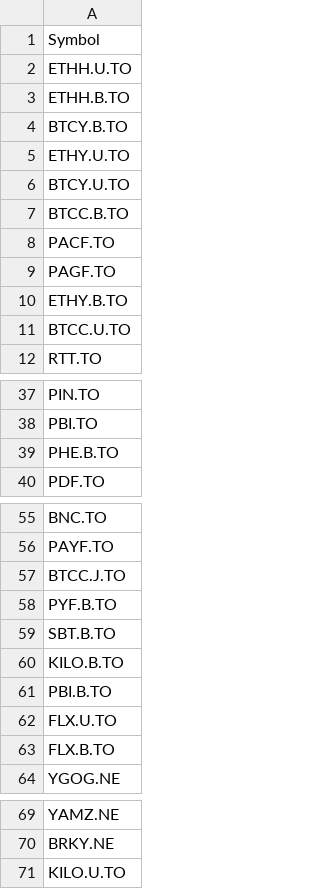
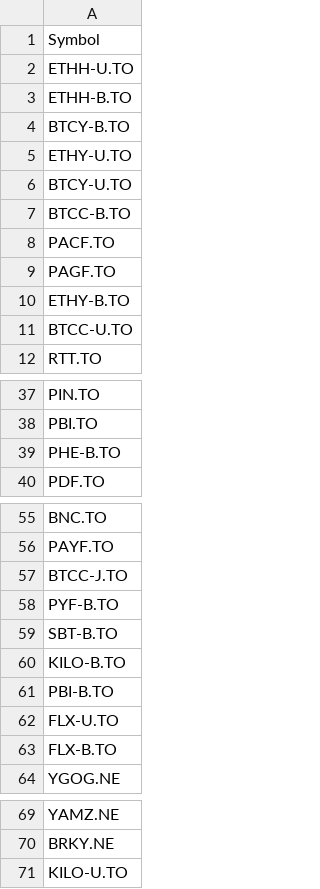
Before and after one commit to jiahualihuanahuan/stock-data-scraping-analysis-and-prediction, a CSV file: PURPOSE.csv, drawn as a sheet; only a part is shown, gaps mark what is left out; the diff covers the shown part only.

Commit message:
Update PURPOSE.csv

```diff
--- a/PURPOSE.csv
+++ b/PURPOSE.csv
@@ -1,12 +1,12 @@
 Symbol
-ETHH.U.TO
-ETHH.B.TO
-BTCY.B.TO
-ETHY.U.TO
-BTCY.U.TO
-BTCC.B.TO
+ETHH-U.TO
+ETHH-B.TO
+BTCY-B.TO
+ETHY-U.TO
+BTCY-U.TO
+BTCC-B.TO
 PACF.TO
 PAGF.TO
-ETHY.B.TO
-BTCC.U.TO
+ETHY-B.TO
+BTCC-U.TO
 RTT.TO
@@ -38,3 +38,3 @@ PIN.TO
 PBI.TO
-PHE.B.TO
+PHE-B.TO
 PDF.TO
@@ -56,9 +56,9 @@ BNC.TO
 PAYF.TO
-BTCC.J.TO
-PYF.B.TO
-SBT.B.TO
-KILO.B.TO
-PBI.B.TO
-FLX.U.TO
-FLX.B.TO
+BTCC-J.TO
+PYF-B.TO
+SBT-B.TO
+KILO-B.TO
+PBI-B.TO
+FLX-U.TO
+FLX-B.TO
 YGOG.NE
@@ -70,2 +70,2 @@ YAMZ.NE
 BRKY.NE
-KILO.U.TO
+KILO-U.TO
```
Also changed, not shown: 3 edited cells elsewhere in this file.
